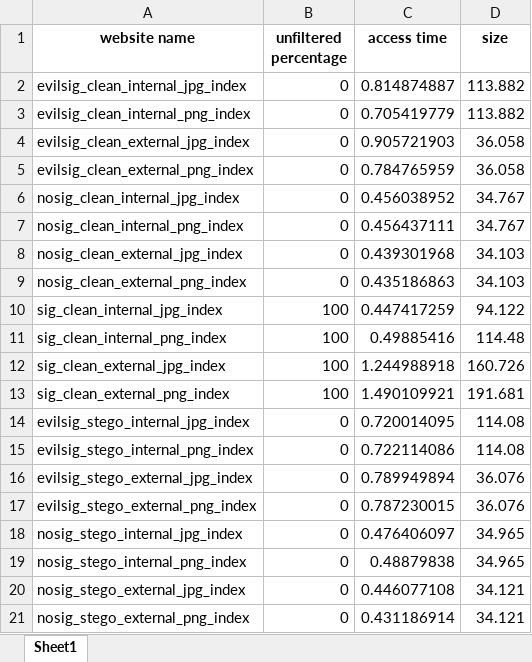
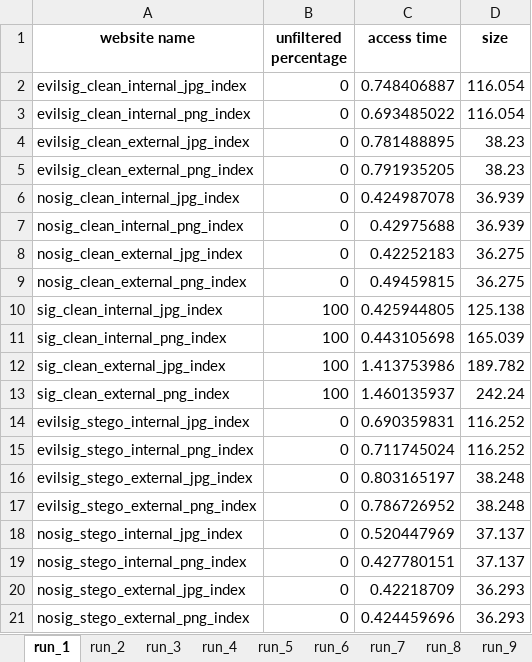
Before and after one commit to ruscatalin/NAISS, an Excel workbook: client/test_results/filtered_chrome_test_results.xlsx, sheet run_1, drawn as a sheet; only a part is shown; values as stored, in another font and other column widths than the file's, no borders; the diff covers the shown part only; the diff names each change by its address in the sheet, - before the commit and + after, or states it on an @@ line.

```diff
--- a/client/test_results/filtered_chrome_test_results.xlsx (sheet run_1)
+++ b/client/test_results/filtered_chrome_test_results.xlsx (sheet run_1)
-sheet tab: Sheet1
+sheet tab: run_1
+sheet tab: run_2
+sheet tab: run_3
+sheet tab: run_4
+sheet tab: run_5
+sheet tab: run_6
+sheet tab: run_7
+sheet tab: run_8
+sheet tab: run_9
-C2 (access time): 0.814874887
+C2 (access time): 0.748406887
-D2:D3 (size): 113.882
+D2:D3 (size): 116.054
-C3 (access time): 0.705419779
+C3 (access time): 0.693485022
-C4 (access time): 0.905721903
+C4 (access time): 0.781488895
-D4:D5 (size): 36.058
+D4:D5 (size): 38.23
-C5 (access time): 0.784765959
+C5 (access time): 0.791935205
-C6 (access time): 0.456038952
+C6 (access time): 0.424987078
-D6:D7 (size): 34.767
+D6:D7 (size): 36.939
-C7 (access time): 0.456437111
+C7 (access time): 0.42975688
-C8 (access time): 0.439301968
+C8 (access time): 0.42252183
-D8:D9 (size): 34.103
+D8:D9 (size): 36.275
-C9 (access time): 0.435186863
+C9 (access time): 0.49459815
-C10 (access time): 0.447417259
+C10 (access time): 0.425944805
-D10 (size): 94.122
+D10 (size): 125.138
-C11 (access time): 0.49885416
+C11 (access time): 0.443105698
-D11 (size): 114.48
+D11 (size): 165.039
-C12 (access time): 1.244988918
+C12 (access time): 1.413753986
-D12 (size): 160.726
+D12 (size): 189.782
-C13 (access time): 1.490109921
+C13 (access time): 1.460135937
-D13 (size): 191.681
+D13 (size): 242.24
-C14 (access time): 0.720014095
+C14 (access time): 0.690359831
-D14:D15 (size): 114.08
+D14:D15 (size): 116.252
-C15 (access time): 0.722114086
+C15 (access time): 0.711745024
-C16 (access time): 0.789949894
+C16 (access time): 0.803165197
-D16:D17 (size): 36.076
+D16:D17 (size): 38.248
-C17 (access time): 0.787230015
+C17 (access time): 0.786726952
-C18 (access time): 0.476406097
+C18 (access time): 0.520447969
-D18:D19 (size): 34.965
+D18:D19 (size): 37.137
-C19 (access time): 0.48879838
+C19 (access time): 0.427780151
-C20 (access time): 0.446077108
+C20 (access time): 0.42218709
-D20:D21 (size): 34.121
+D20:D21 (size): 36.293
-C21 (access time): 0.431186914
+C21 (access time): 0.424459696
```
Also changed, not shown: 8 edited cells elsewhere in this sheet, other sheet tabs, client/test_results/filtered_edge_test_results.xlsx, client/test_results/filtered_firefox_test_results.xlsx, 13 other files.
